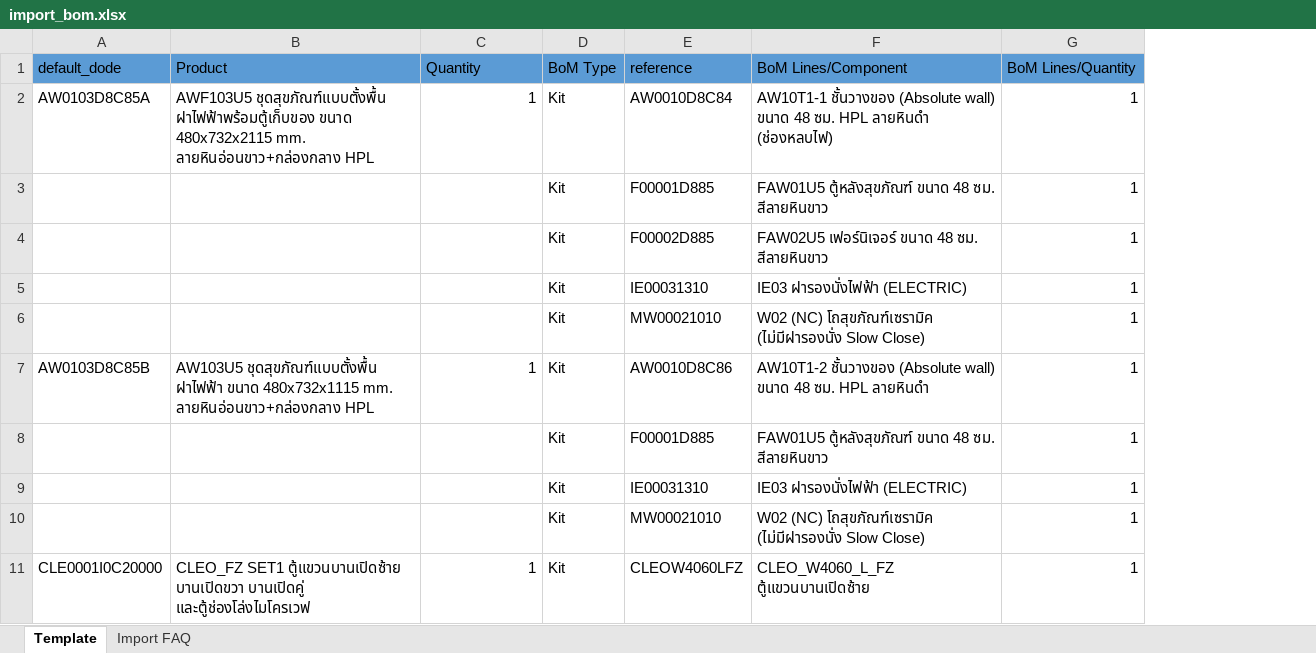
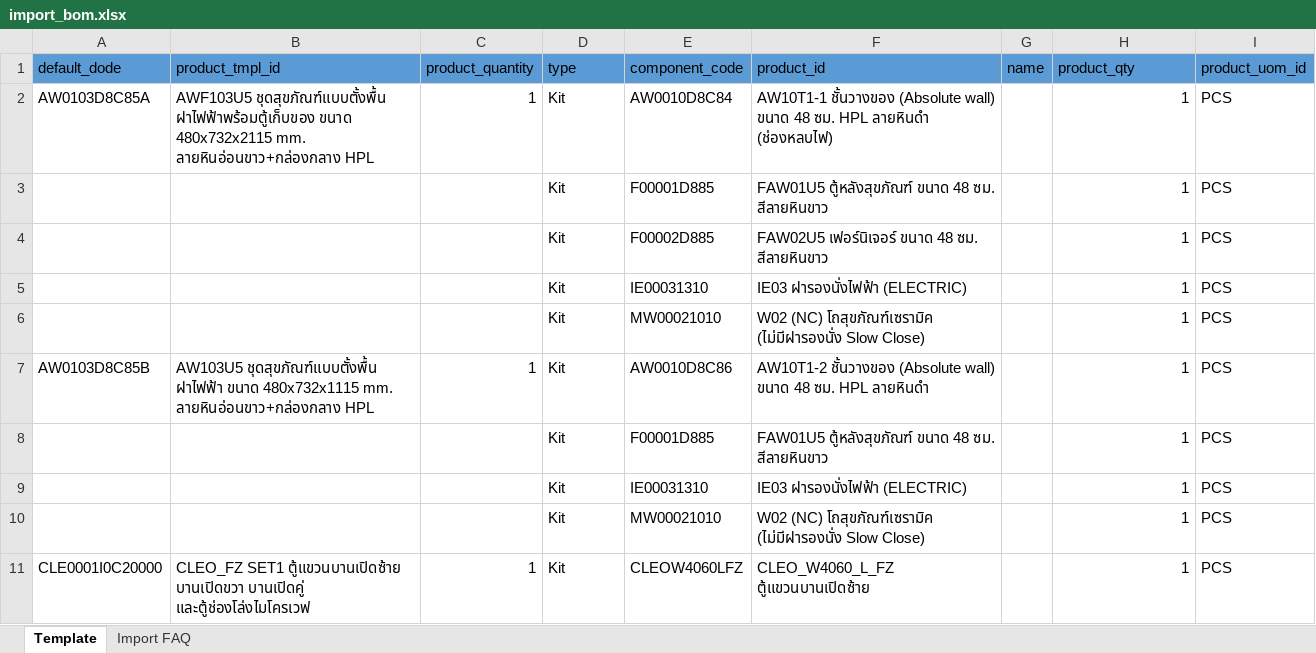
Before and after one commit to apcball/Project1, an Excel workbook: Data_file/import_bom.xlsx, sheet Template, drawn as a sheet; only a part is shown; values as stored, in another font and other column widths than the file's, no borders; removed rows and columns are numbered as before the commit, all else as after; the diff names each change by its address in the sheet, - before the commit and + after, or states it on an @@ line.

Commit message:
Update Import bom

```diff
--- a/Data_file/import_bom.xlsx (sheet Template)
+++ b/Data_file/import_bom.xlsx (sheet Template)
+column G, empty
+column I, rows 2-11: all PCS
-row 1: default_dode | Product | Quantity | BoM Type | reference | BoM Lines/Component | BoM Lines/Quantity
+row 1: default_dode | product_tmpl_id | product_quantity | type | component_code | product_id | name | product_qty | product_uom_id
```
Also changed, not shown: 6 other files.
